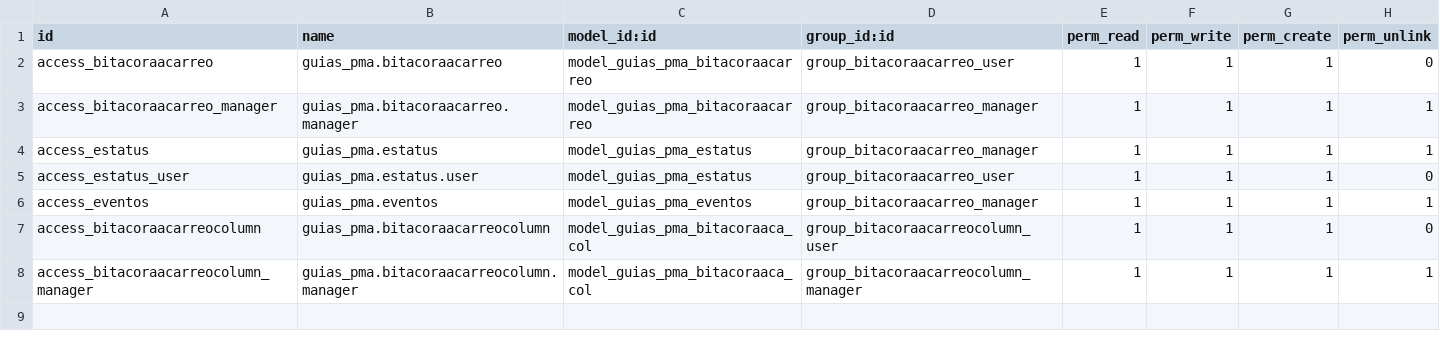
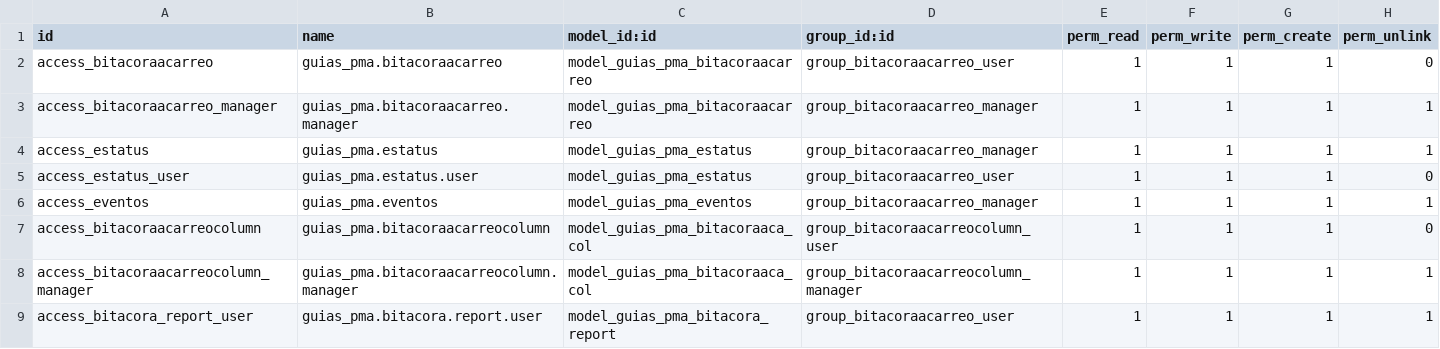
Before and after one commit to ALCONSOFT/guias_pma, a CSV file: security/ir.model.access.csv, drawn as a sheet.

Commit message:
2021-03-25 - 21:00
Entrega primer reporte de Bitacora de Acarreo.

```diff
--- a/security/ir.model.access.csv
+++ b/security/ir.model.access.csv
@@ -8 +8,2 @@ access_bitacoraacarreocolumn,guias_pma.bitacoraacarreocolumn,model_guias_pma_bit
 access_bitacoraacarreocolumn_manager,guias_pma.bitacoraacarreocolumn.manager,model_guias_pma_bitacoraaca_col,group_bitacoraacarreocolumn_manager,1,1,1,1
+access_bitacora_report_user,guias_pma.bitacora.report.user,model_guias_pma_bitacora_report,group_bitacoraacarreo_user,1,1,1,1
```
Also changed, not shown: 9 other files.
